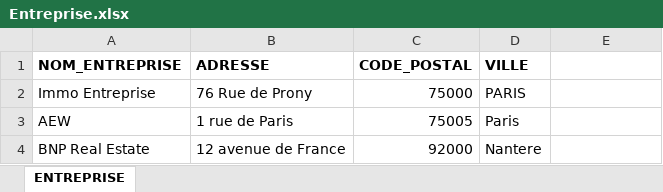
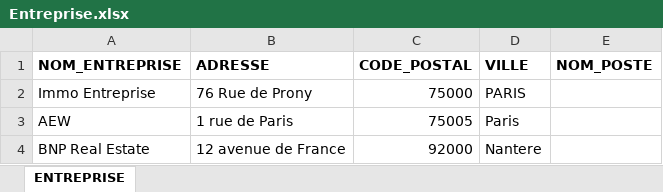
Before and after one commit to issakachaou/M1, an Excel workbook: Stage/Entreprise.xlsx, sheet ENTREPRISE, drawn as a sheet; values as stored, in another font and other column widths than the file's, no borders; the diff names each change by its address in the sheet, - before the commit and + after, or states it on an @@ line.

```diff
--- a/Stage/Entreprise.xlsx (sheet ENTREPRISE)
+++ b/Stage/Entreprise.xlsx (sheet ENTREPRISE)
-E1: (empty)
+E1: NOM_POSTE
```
Also changed, not shown: 21 other files.
